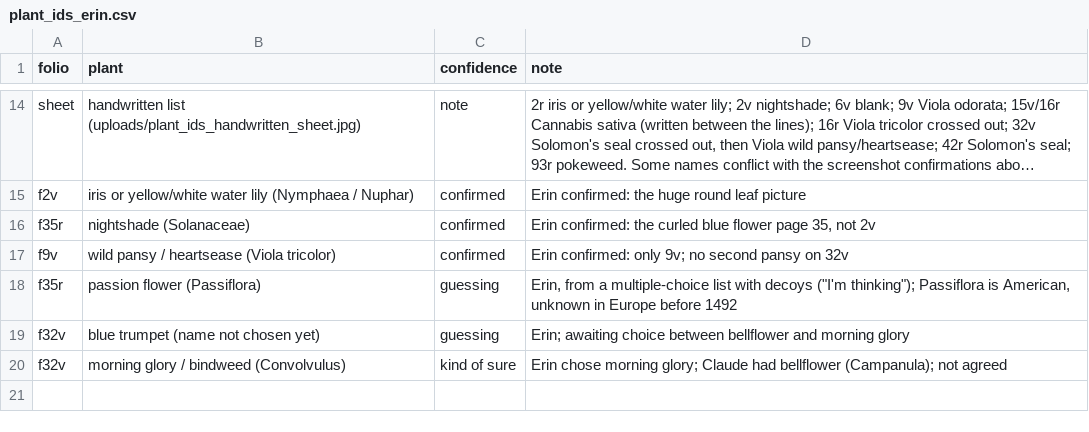
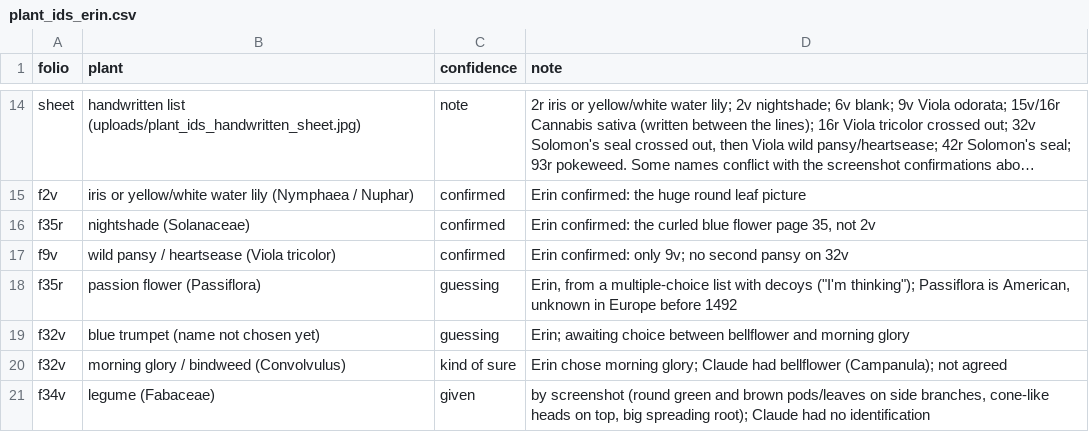
Before and after one commit to RN-Top/Voynich, a CSV file: analyses/plant_ids_erin.csv, drawn as a sheet; only a part is shown, gaps mark what is left out; long unchanged cells end in …; the diff names each change by its address in the sheet, - before the commit and + after, or states it on an @@ line.

```diff
--- a/analyses/plant_ids_erin.csv
+++ b/analyses/plant_ids_erin.csv
+row 21: f34v | legume (Fabaceae) | given | by screenshot (round green and brown pods/leaves on side branches, cone-like heads on top, big spreading root); Claude had no identification
```
